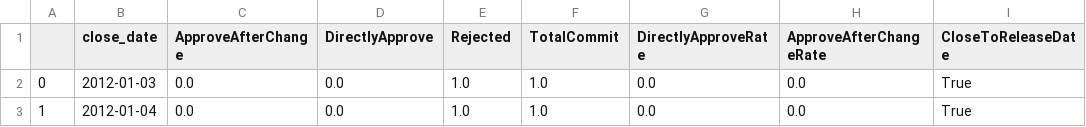
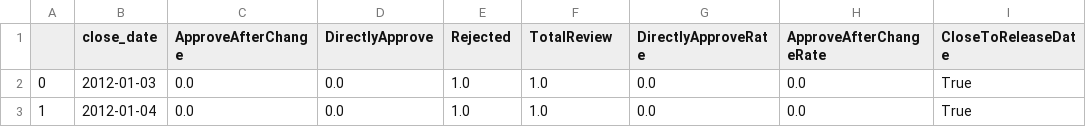
Before and after one commit to ZhimaoLin/direct-approval-rate-and-release-deadline, a CSV file: step3/step3_results/couchbase-java-client_final.csv, drawn as a sheet; only a part is shown.

```diff
--- a/step3/step3_results/couchbase-java-client_final.csv
+++ b/step3/step3_results/couchbase-java-client_final.csv
@@ -1,2 +1,2 @@
-,close_date,ApproveAfterChange,DirectlyApprove,Rejected,TotalCommit,DirectlyApproveRate,ApproveAfterChangeRate,CloseToReleaseDate
+,close_date,ApproveAfterChange,DirectlyApprove,Rejected,TotalReview,DirectlyApproveRate,ApproveAfterChangeRate,CloseToReleaseDate
 0,2012-01-03,0.0,0.0,1.0,1.0,0.0,0.0,True
```
Also changed, not shown: step3/step3_results/couchbase-jvm-core_final.csv, step3/step3_results/eclipse.platform.ui_final.csv, 8 other files.
